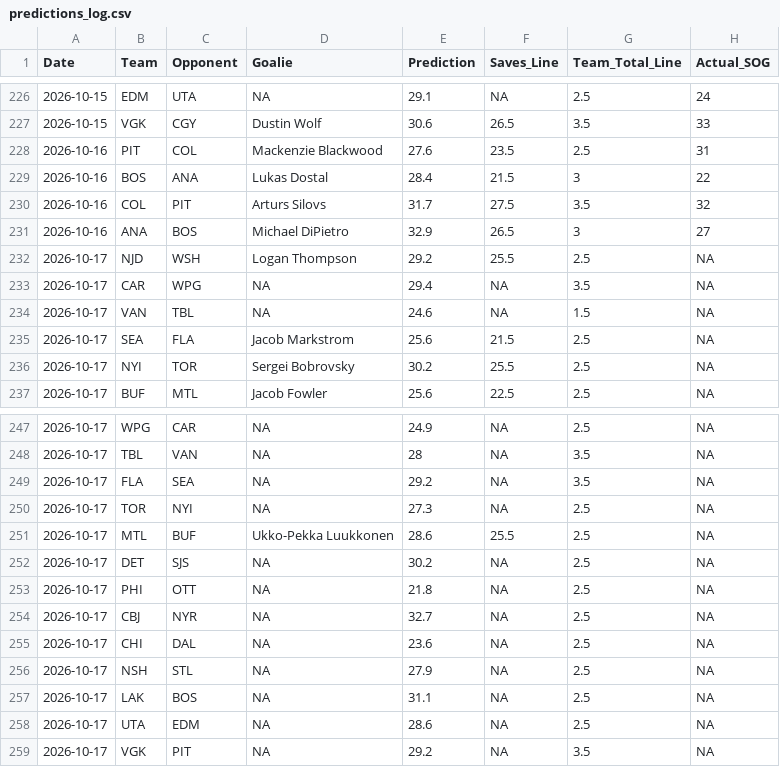
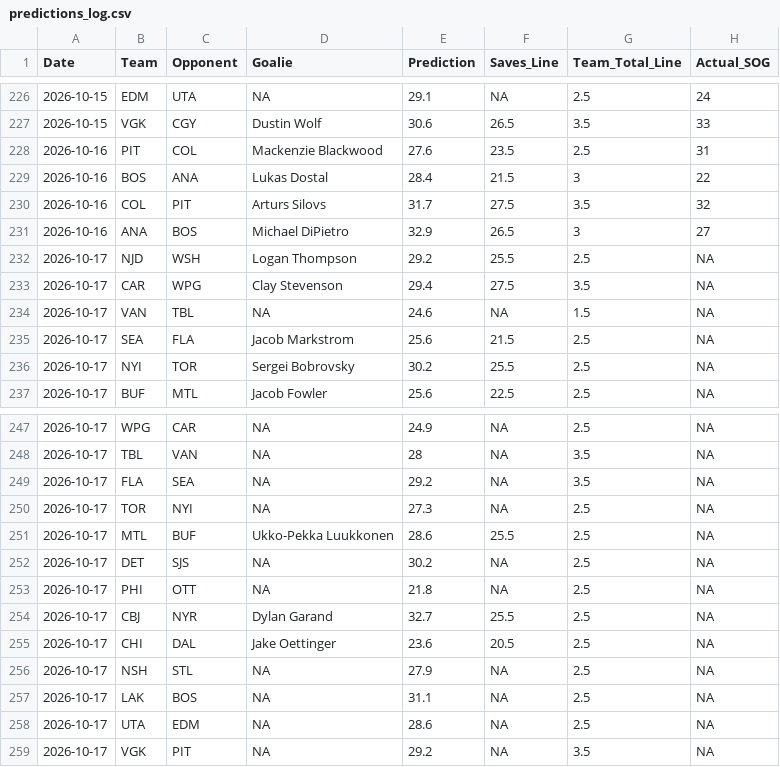
Before and after one commit to rysohn/nhl-sog-model, a CSV file: predictions_log.csv, drawn as a sheet; only a part is shown, gaps mark what is left out.

```diff
--- a/predictions_log.csv
+++ b/predictions_log.csv
@@ -232,3 +232,3 @@ Date,Team,Opponent,Goalie,Prediction,Saves_Line,Team_Total_Line,Actual_SOG
 2026-10-17,NJD,WSH,Logan Thompson,29.2,25.5,2.5,NA
-2026-10-17,CAR,WPG,NA,29.4,NA,3.5,NA
+2026-10-17,CAR,WPG,Clay Stevenson,29.4,27.5,3.5,NA
 2026-10-17,VAN,TBL,NA,24.6,NA,1.5,NA
@@ -253,4 +253,4 @@ Date,Team,Opponent,Goalie,Prediction,Saves_Line,Team_Total_Line,Actual_SOG
 2026-10-17,PHI,OTT,NA,21.8,NA,2.5,NA
-2026-10-17,CBJ,NYR,NA,32.7,NA,2.5,NA
-2026-10-17,CHI,DAL,NA,23.6,NA,2.5,NA
+2026-10-17,CBJ,NYR,Dylan Garand,32.7,25.5,2.5,NA
+2026-10-17,CHI,DAL,Jake Oettinger,23.6,20.5,2.5,NA
 2026-10-17,NSH,STL,NA,27.9,NA,2.5,NA
```
Also changed, not shown: 2 other files.
